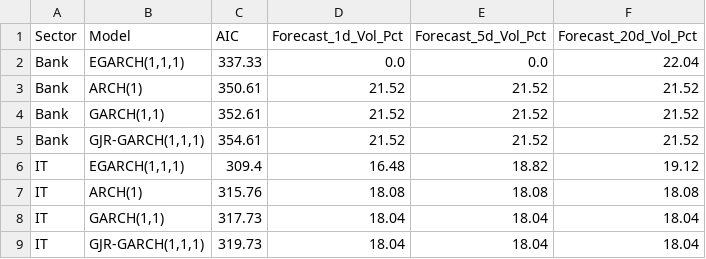
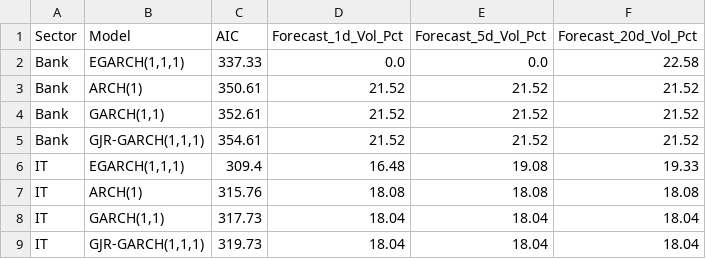
Before and after one commit to Bibek4797/Q-RiskNet-India, a CSV file: reports/volatility_forecasts.csv, drawn as a sheet.

```diff
--- a/reports/volatility_forecasts.csv
+++ b/reports/volatility_forecasts.csv
@@ -1,3 +1,3 @@
 Sector,Model,AIC,Forecast_1d_Vol_Pct,Forecast_5d_Vol_Pct,Forecast_20d_Vol_Pct
-Bank,"EGARCH(1,1,1)",337.33,0.0,0.0,22.04
+Bank,"EGARCH(1,1,1)",337.33,0.0,0.0,22.58
 Bank,ARCH(1),350.61,21.52,21.52,21.52
@@ -5,3 +5,3 @@ Bank,"GARCH(1,1)",352.61,21.52,21.52,21.52
 Bank,"GJR-GARCH(1,1,1)",354.61,21.52,21.52,21.52
-IT,"EGARCH(1,1,1)",309.4,16.48,18.82,19.12
+IT,"EGARCH(1,1,1)",309.4,16.48,19.08,19.33
 IT,ARCH(1),315.76,18.08,18.08,18.08
```
Also changed, not shown: 10 other files.
